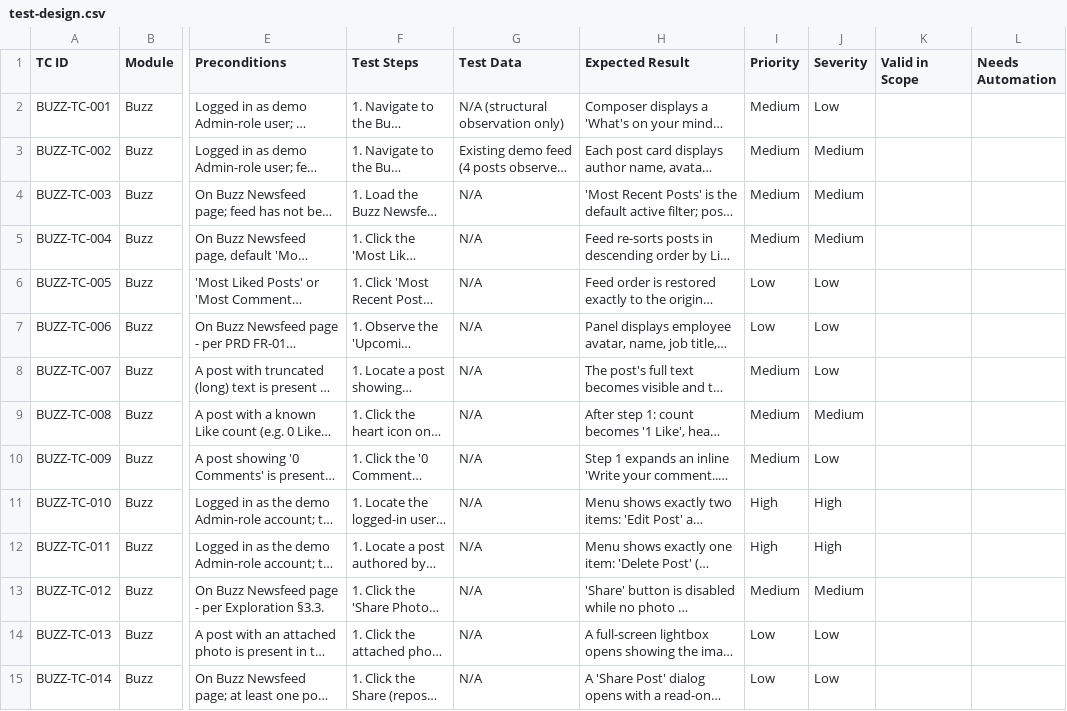
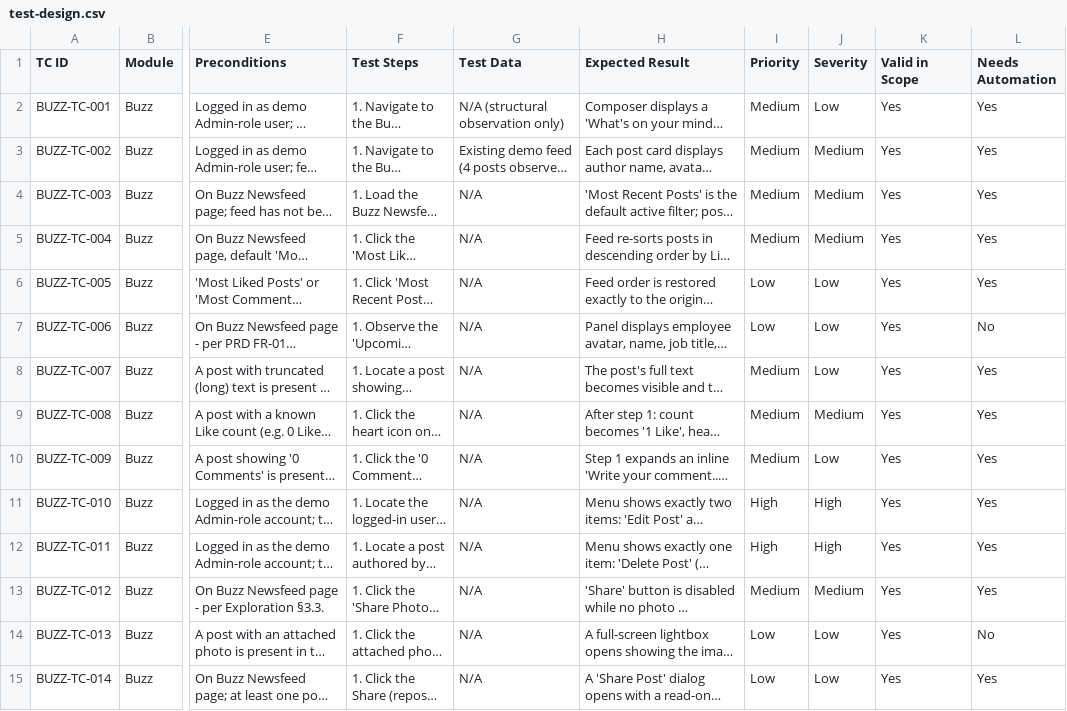
Before and after one commit to safykhalil/orangehrm-buzz, a CSV file: test-design/test-design.csv, drawn as a sheet; only a part is shown, gaps mark what is left out; long unchanged cells end in …; the diff covers the shown part only; the diff names each change by its address in the sheet, - before the commit and + after, or states it on an @@ line.

```diff
--- a/test-design/test-design.csv
+++ b/test-design/test-design.csv
-K2:K15 (Valid in Scope): (empty)
+K2:K15 (Valid in Scope): Yes
-L2:L6 (Needs Automation): (empty)
+L2:L6 (Needs Automation): Yes
-L7 (Needs Automation): (empty)
+L7 (Needs Automation): No
-L8:L13 (Needs Automation): (empty)
+L8:L13 (Needs Automation): Yes
-L14 (Needs Automation): (empty)
+L14 (Needs Automation): No
-L15 (Needs Automation): (empty)
+L15 (Needs Automation): Yes
```
Also changed, not shown: 26 edited cells elsewhere in this file.
